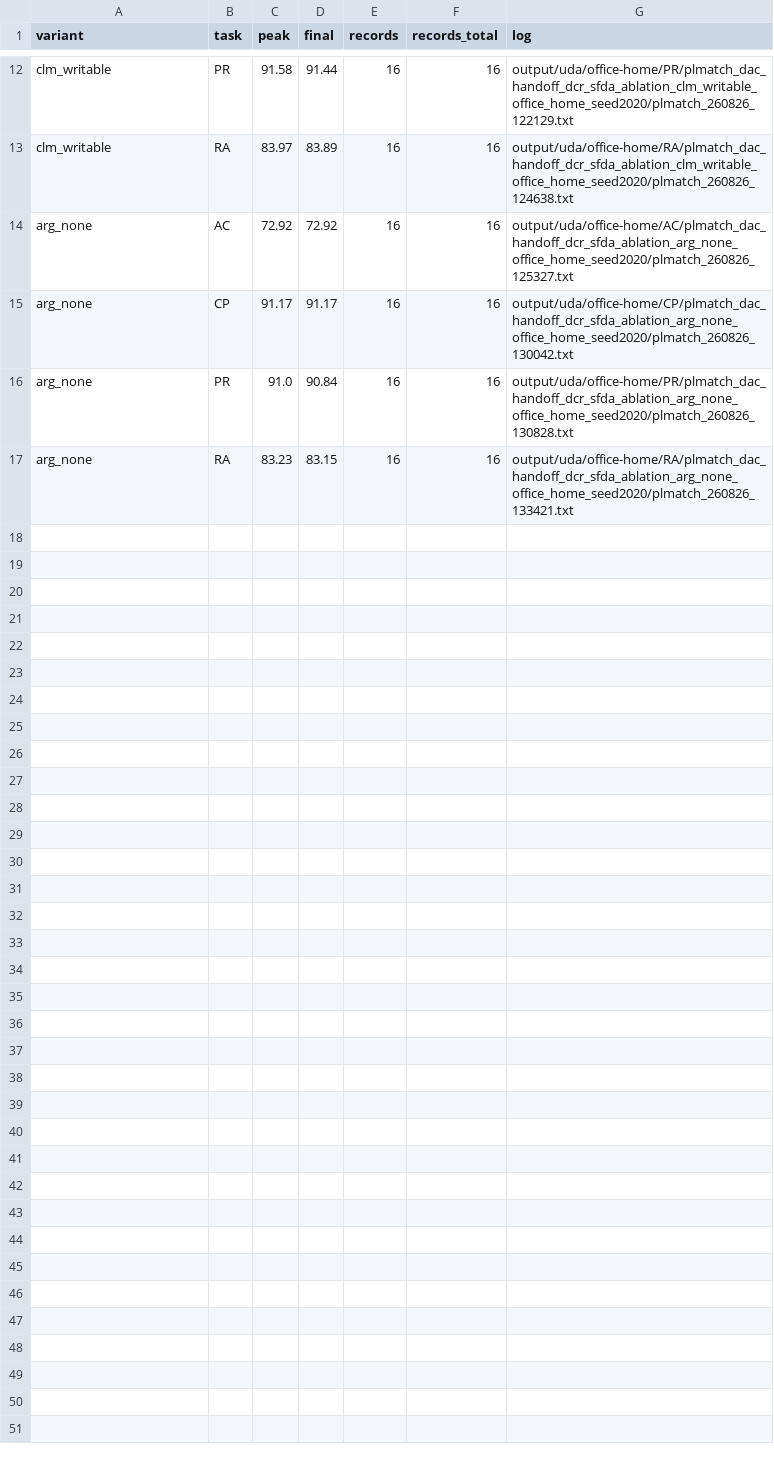
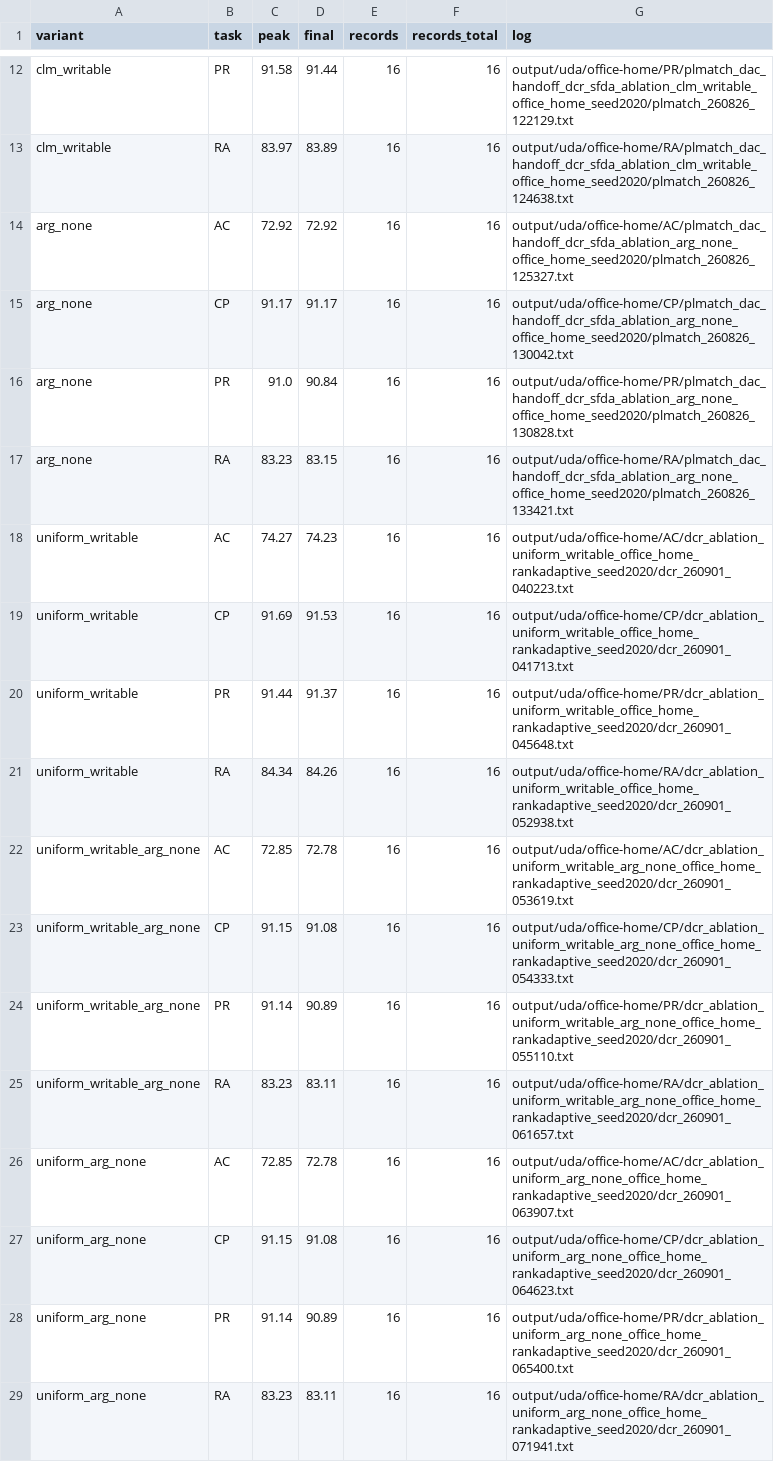
Before and after one commit to finn001-ai/vlm-sfda-conflict, a CSV file: manuscripts/dac_handoff/data/dcr_sfda_ablation_summary_seed2020.csv, drawn as a sheet; only a part is shown, gaps mark what is left out; the diff names each change by its address in the sheet, - before the commit and + after, or states it on an @@ line.

Commit message:
docs: align manuscript with current DCR method

```diff
--- a/manuscripts/dac_handoff/data/dcr_sfda_ablation_summary_seed2020.csv
+++ b/manuscripts/dac_handoff/data/dcr_sfda_ablation_summary_seed2020.csv
+row 18: uniform_writable | AC | 74.27 | 74.23 | 16 | 16 | output/uda/office-home/AC/dcr_ablation_uniform_writable_office_home_rankadaptive_seed2020/dcr_260901_040223.txt
+row 19: uniform_writable | CP | 91.69 | 91.53 | 16 | 16 | output/uda/office-home/CP/dcr_ablation_uniform_writable_office_home_rankadaptive_seed2020/dcr_260901_041713.txt
+row 20: uniform_writable | PR | 91.44 | 91.37 | 16 | 16 | output/uda/office-home/PR/dcr_ablation_uniform_writable_office_home_rankadaptive_seed2020/dcr_260901_045648.txt
+row 21: uniform_writable | RA | 84.34 | 84.26 | 16 | 16 | output/uda/office-home/RA/dcr_ablation_uniform_writable_office_home_rankadaptive_seed2020/dcr_260901_052938.txt
+row 22: uniform_writable_arg_none | AC | 72.85 | 72.78 | 16 | 16 | output/uda/office-home/AC/dcr_ablation_uniform_writable_arg_none_office_home_rankadaptive_seed2020/dcr_260901_053619.txt
+row 23: uniform_writable_arg_none | CP | 91.15 | 91.08 | 16 | 16 | output/uda/office-home/CP/dcr_ablation_uniform_writable_arg_none_office_home_rankadaptive_seed2020/dcr_260901_054333.txt
+row 24: uniform_writable_arg_none | PR | 91.14 | 90.89 | 16 | 16 | output/uda/office-home/PR/dcr_ablation_uniform_writable_arg_none_office_home_rankadaptive_seed2020/dcr_260901_055110.txt
+row 25: uniform_writable_arg_none | RA | 83.23 | 83.11 | 16 | 16 | output/uda/office-home/RA/dcr_ablation_uniform_writable_arg_none_office_home_rankadaptive_seed2020/dcr_260901_061657.txt
+row 26: uniform_arg_none | AC | 72.85 | 72.78 | 16 | 16 | output/uda/office-home/AC/dcr_ablation_uniform_arg_none_office_home_rankadaptive_seed2020/dcr_260901_063907.txt
+row 27: uniform_arg_none | CP | 91.15 | 91.08 | 16 | 16 | output/uda/office-home/CP/dcr_ablation_uniform_arg_none_office_home_rankadaptive_seed2020/dcr_260901_064623.txt
+row 28: uniform_arg_none | PR | 91.14 | 90.89 | 16 | 16 | output/uda/office-home/PR/dcr_ablation_uniform_arg_none_office_home_rankadaptive_seed2020/dcr_260901_065400.txt
+row 29: uniform_arg_none | RA | 83.23 | 83.11 | 16 | 16 | output/uda/office-home/RA/dcr_ablation_uniform_arg_none_office_home_rankadaptive_seed2020/dcr_260901_071941.txt
```
Also changed, not shown: 4 other files.
